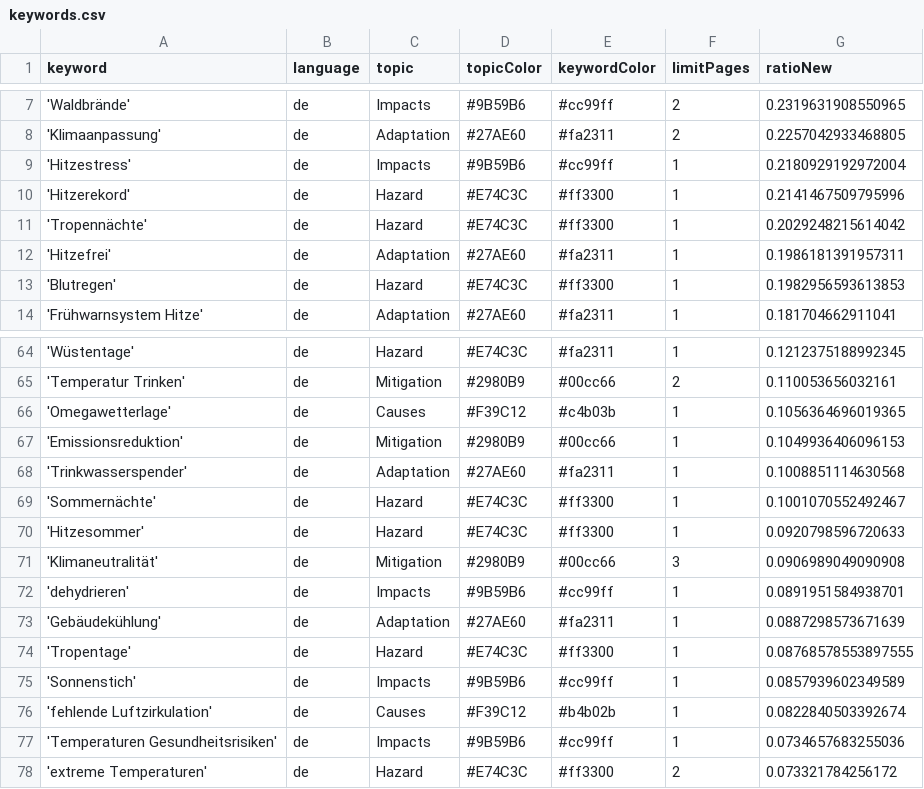
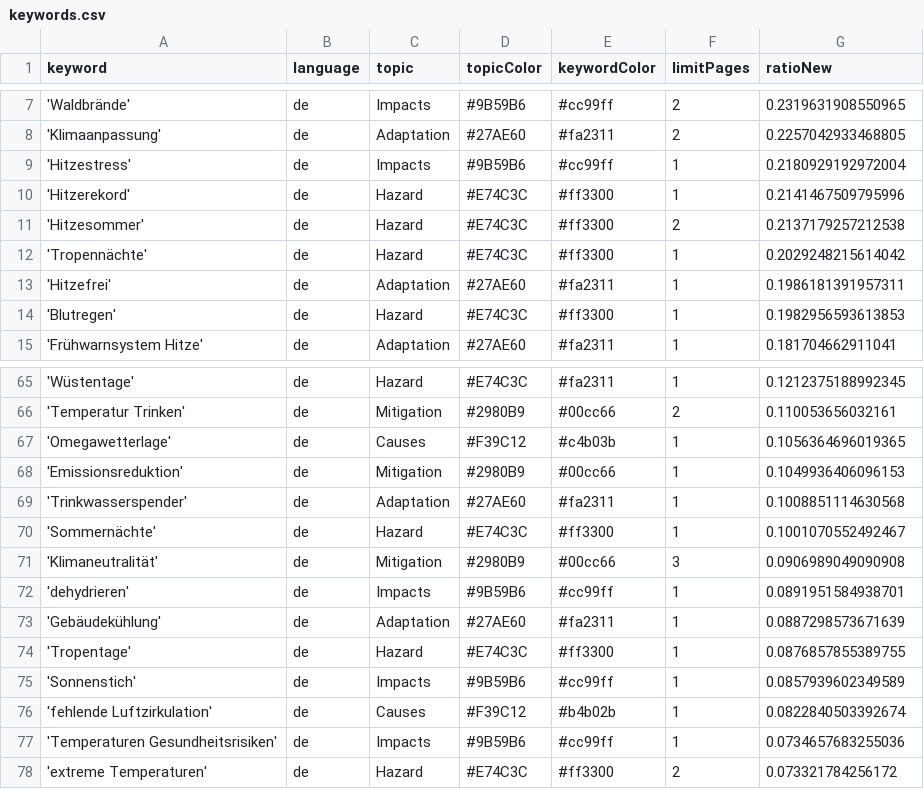
Before and after one commit to hannak555-news/heatIsComing, a CSV file: keywords.csv, drawn as a sheet; only a part is shown, gaps mark what is left out.

```diff
--- a/keywords.csv
+++ b/keywords.csv
@@ -10,2 +10,3 @@ keyword,language,topic,topicColor,keywordColor,limitPages,ratioNew
 'Hitzerekord',de,Hazard,#E74C3C,#ff3300,1,0.2141467509795996
+'Hitzesommer',de,Hazard,#E74C3C,#ff3300,2,0.2137179257212538
 'Tropennächte',de,Hazard,#E74C3C,#ff3300,1,0.2029248215614042
@@ -69,3 +70,2 @@ keyword,language,topic,topicColor,keywordColor,limitPages,ratioNew
 'Sommernächte',de,Hazard,#E74C3C,#ff3300,1,0.1001070552492467
-'Hitzesommer',de,Hazard,#E74C3C,#ff3300,1,0.0920798596720633
 'Klimaneutralität',de,Mitigation,#2980B9,#00cc66,3,0.0906989049090908
@@ -73,3 +73,3 @@ keyword,language,topic,topicColor,keywordColor,limitPages,ratioNew
 'Gebäudekühlung',de,Adaptation,#27AE60,#fa2311,1,0.0887298573671639
-'Tropentage',de,Hazard,#E74C3C,#ff3300,1,0.08768578553897555
+'Tropentage',de,Hazard,#E74C3C,#ff3300,1,0.0876857855389755
 'Sonnenstich',de,Impacts,#9B59B6,#cc99ff,1,0.0857939602349589
```
Also changed, not shown: csv/news_2026_03.csv, csv/news_2026_04.csv.
